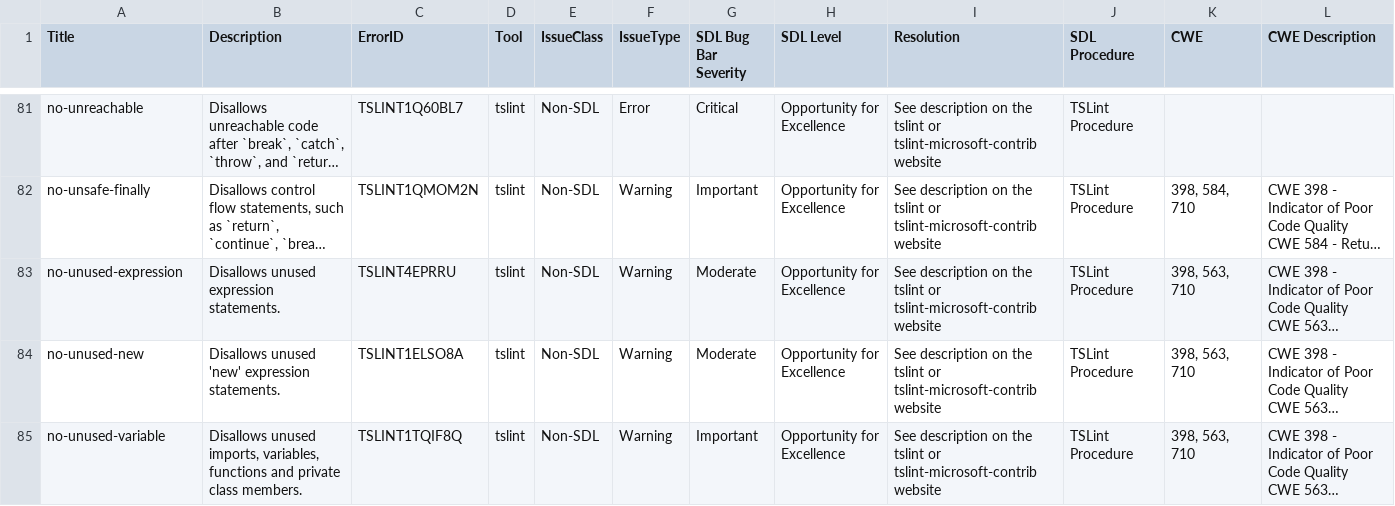
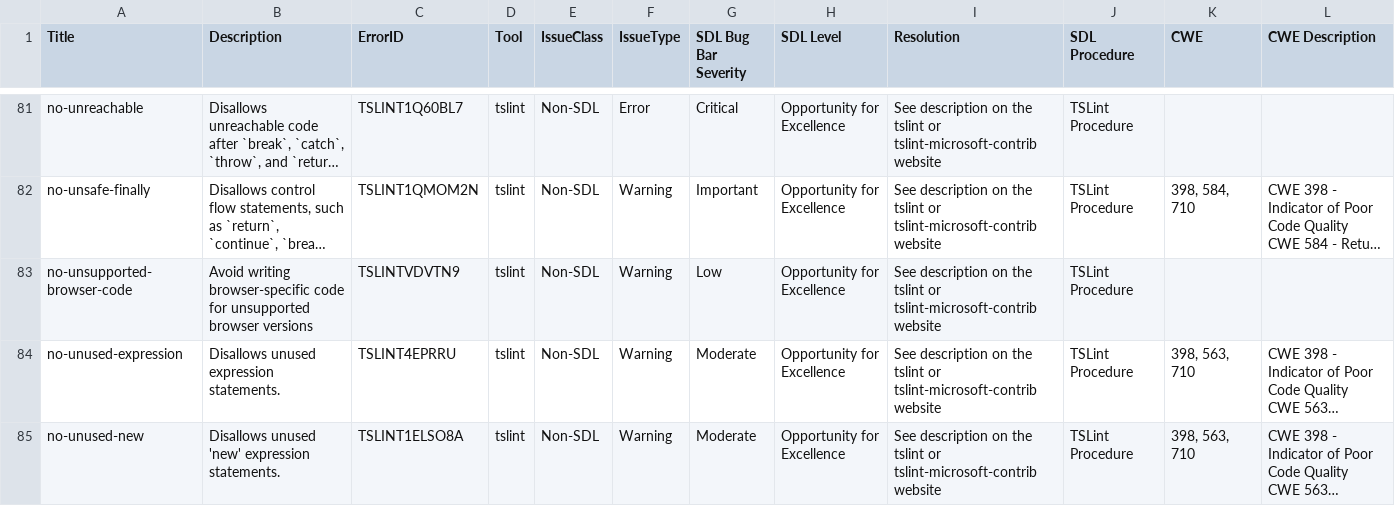
Before and after one commit to microsoft/tslint-microsoft-contrib, a CSV file: tslint-warnings.csv, drawn as a sheet; only a part is shown, gaps mark what is left out; the shorter side is filled out with more unchanged rows; long unchanged cells end in …; the diff names each change by its address in the sheet, - before the commit and + after, or states it on an @@ line.

Commit message:
[Issue #171] New rule: no-unsupported-browser-code
This implements feature-request #171

closes #171
closes #175

```diff
--- a/tslint-warnings.csv
+++ b/tslint-warnings.csv
+row 83: no-unsupported-browser-code | Avoid writing browser-specific code for unsupported browser versions | TSLINTVDVTN9 | tslint | Non-SDL | Warning | Low | Opportunity for Excellence | See description on the tslint or tslint-microsoft-contrib website | TSLint Procedure
```
Also changed, not shown: 5 other files.
